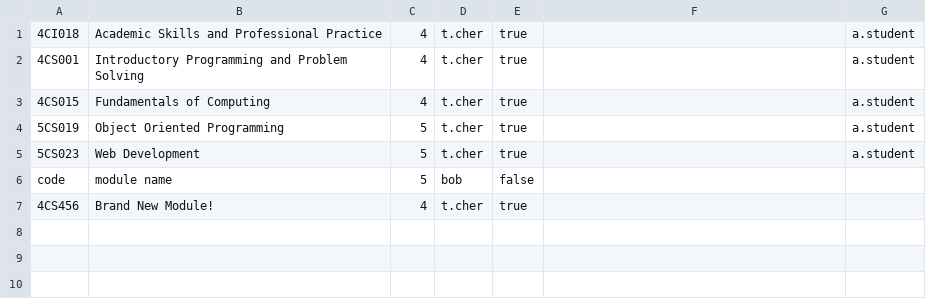
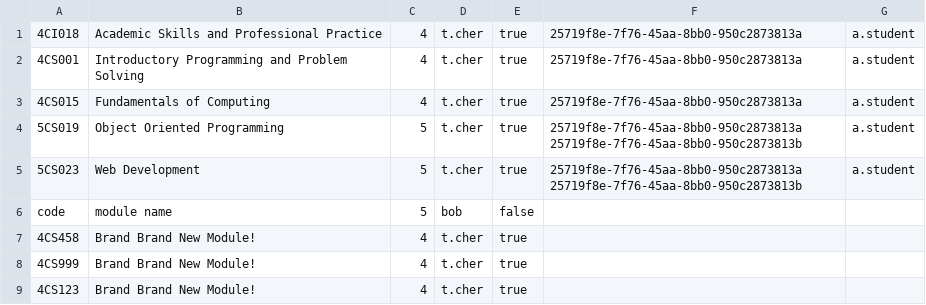
Before and after one commit to cBridges851/course-management-system, a CSV file: CourseManagementSystem/src/main/java/com/company/cms/FileHandling/Files/Study/course-modules.csv, drawn as a sheet.

Commit message:
add-module Added extra output to indicate the courses have saved.

```diff
--- a/CourseManagementSystem/src/main/java/com/company/cms/FileHandling/Files/Study/course-modules.csv
+++ b/CourseManagementSystem/src/main/java/com/company/cms/FileHandling/Files/Study/course-modules.csv
@@ -1,7 +1,9 @@
-4CI018, Academic Skills and Professional Practice, 4, t.cher, true, ,  a.student
-4CS001, Introductory Programming and Problem Solving, 4, t.cher, true, ,  a.student
-4CS015, Fundamentals of Computing, 4, t.cher, true, ,  a.student
-5CS019, Object Oriented Programming, 5, t.cher, true, ,  a.student
-5CS023, Web Development, 5, t.cher, true, ,  a.student
+4CI018, Academic Skills and Professional Practice, 4, t.cher, true, 25719f8e-7f76-45aa-8bb0-950c2873813a,        a.student
+4CS001, Introductory Programming and Problem Solving, 4, t.cher, true, 25719f8e-7f76-45aa-8bb0-950c2873813a,        a.student
+4CS015, Fundamentals of Computing, 4, t.cher, true, 25719f8e-7f76-45aa-8bb0-950c2873813a,        a.student
+5CS019, Object Oriented Programming, 5, t.cher, true, 25719f8e-7f76-45aa-8bb0-950c2873813a  25719f8e-7f76-45aa-8bb0-950c2873813b,        a.student
+5CS023, Web Development, 5, t.cher, true, 25719f8e-7f76-45aa-8bb0-950c2873813a  25719f8e-7f76-45aa-8bb0-950c2873813b,        a.student
 code, module name, 5, bob, false, ,
-4CS456, Brand New Module!, 4, t.cher, true, ,
+4CS458, Brand Brand New Module!, 4, t.cher, true, ,
+4CS999, Brand Brand New Module!, 4, t.cher, true, ,
+4CS123, Brand Brand New Module!, 4, t.cher, true, ,
```
Also changed, not shown: CourseManagementSystem/src/main/java/com/company/cms/FileHandling/Files/Study/courses.csv, 2 other files.
